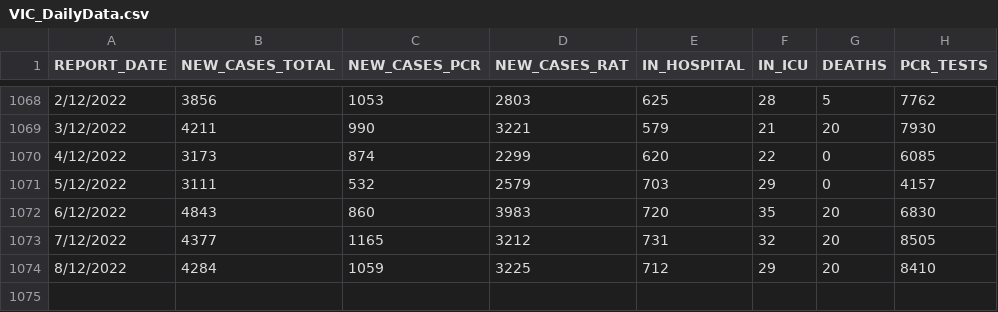
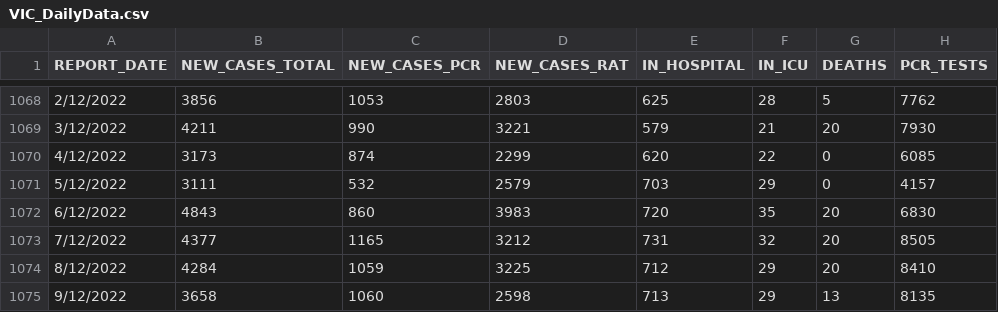
Before and after one commit to dbRaevn/covid19, a CSV file: pandemic/VIC/VIC_DailyData.csv, drawn as a sheet; only a part is shown, gaps mark what is left out; the diff names each change by its address in the sheet, - before the commit and + after, or states it on an @@ line.

Commit message:
Update VIC_DailyData.csv

```diff
--- a/pandemic/VIC/VIC_DailyData.csv
+++ b/pandemic/VIC/VIC_DailyData.csv
+row 1075: 9/12/2022 | 3658 | 1060 | 2598 | 713 | 29 | 13 | 8135
```
